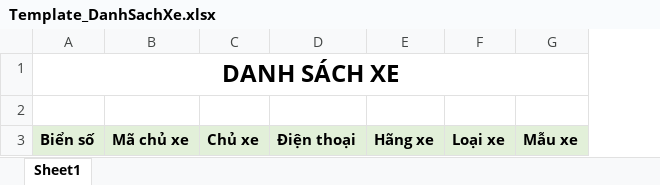
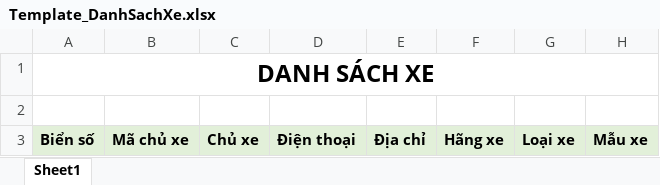
Before and after one commit to Leanhssoft/OPEN24, an Excel workbook: banhang24/Template/ExportExcel/Gara/Template_DanhSachXe.xlsx, sheet Sheet1, drawn as a sheet; only a part is shown; values as stored, in another font and other column widths than the file's, no borders; the diff names each change by its address in the sheet, - before the commit and + after, or states it on an @@ line.

```diff
--- a/banhang24/Template/ExportExcel/Gara/Template_DanhSachXe.xlsx (sheet Sheet1)
+++ b/banhang24/Template/ExportExcel/Gara/Template_DanhSachXe.xlsx (sheet Sheet1)
+column E, row 3: Địa chỉ
```
Also changed, not shown: banhang24/Template/ExportExcel/Download/0973474985/28fef5a1-f0f2-4b94-a4ad-081b227f3b77/DanhSachXe.xlsx, 7 other files.
